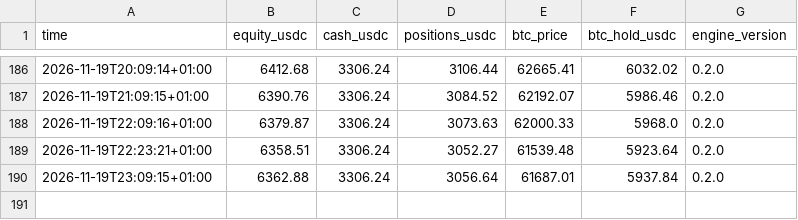
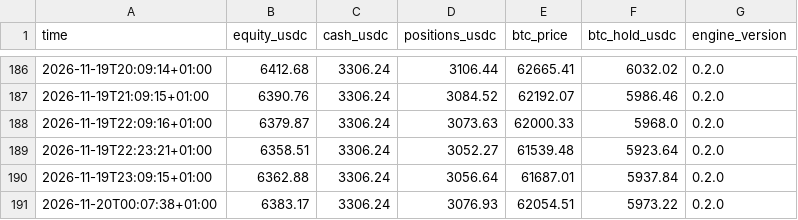
Before and after one commit to cyrillaferrere/kraken-paper, a CSV file: state/equity.csv, drawn as a sheet; only a part is shown, gaps mark what is left out.

```diff
--- a/state/equity.csv
+++ b/state/equity.csv
@@ -190 +190,2 @@ time,equity_usdc,cash_usdc,positions_usdc,btc_price,btc_hold_usdc,engine_version
 2026-11-19T23:09:15+01:00,6362.88,3306.24,3056.64,61687.01,5937.84,0.2.0
+2026-11-20T00:07:38+01:00,6383.17,3306.24,3076.93,62054.51,5973.22,0.2.0
```
Also changed, not shown: 2 other files.
